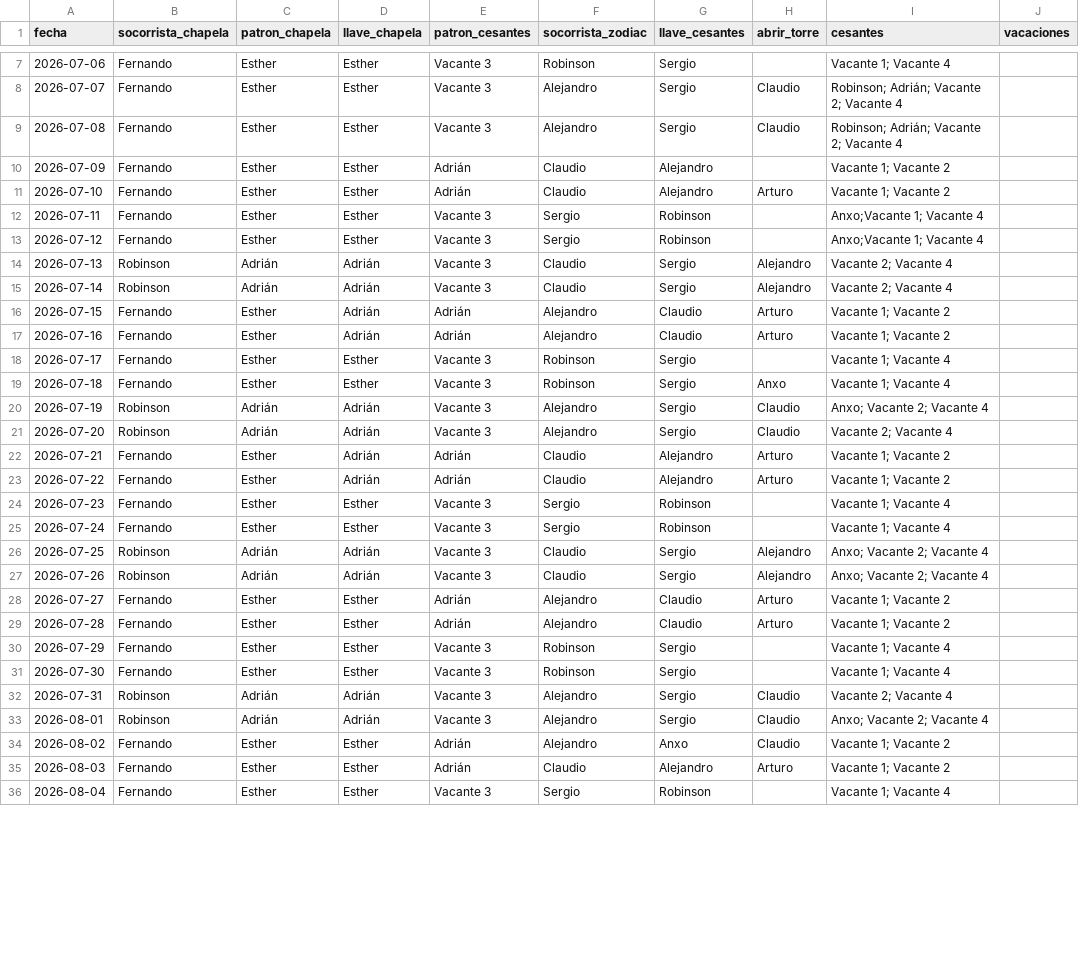
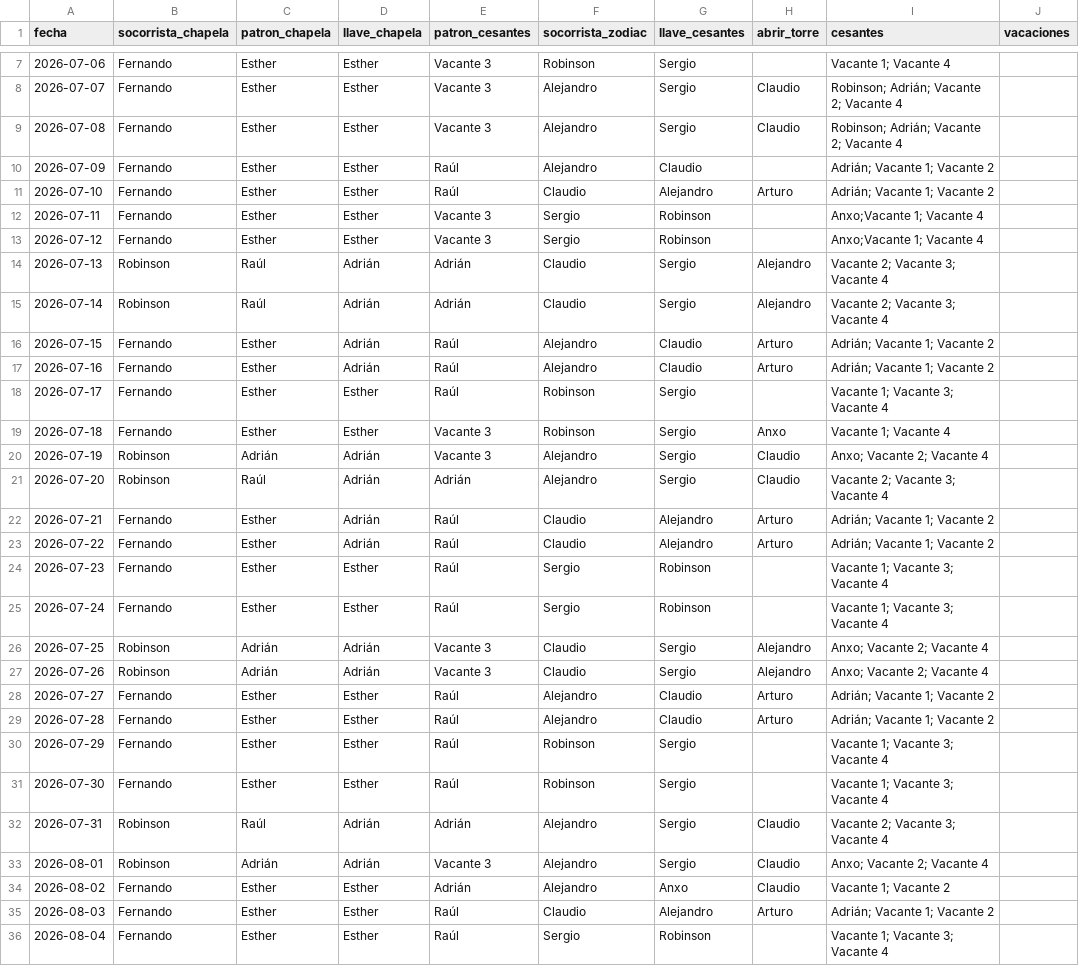
Before and after one commit to andrespi97/playas, a CSV file: turnos_jul_sep_2026.csv, drawn as a sheet; only a part is shown, gaps mark what is left out; the diff covers the shown part only; the diff names each change by its address in the sheet, - before the commit and + after, or states it on an @@ line.

```diff
--- a/turnos_jul_sep_2026.csv
+++ b/turnos_jul_sep_2026.csv
-E10:E11 (patron_cesantes): Adrián
+E10:E11 (patron_cesantes): Raúl
-F10 (socorrista_zodiac): Claudio
+F10 (socorrista_zodiac): Alejandro
-G10 (llave_cesantes): Alejandro
+G10 (llave_cesantes): Claudio
-I10:I11 (cesantes): Vacante 1; Vacante 2
+I10:I11 (cesantes): Adrián; Vacante 1; Vacante 2
-C14:C15 (patron_chapela): Adrián
+C14:C15 (patron_chapela): Raúl
-E14:E15 (patron_cesantes): Vacante 3
+E14:E15 (patron_cesantes): Adrián
-I14:I15 (cesantes): Vacante 2; Vacante 4
+I14:I15 (cesantes): Vacante 2; Vacante 3; Vacante 4
-E16:E17 (patron_cesantes): Adrián
+E16:E17 (patron_cesantes): Raúl
-I16:I17 (cesantes): Vacante 1; Vacante 2
+I16:I17 (cesantes): Adrián; Vacante 1; Vacante 2
-E18 (patron_cesantes): Vacante 3
+E18 (patron_cesantes): Raúl
-I18 (cesantes): Vacante 1; Vacante 4
+I18 (cesantes): Vacante 1; Vacante 3; Vacante 4
-C21 (patron_chapela): Adrián
+C21 (patron_chapela): Raúl
-E21 (patron_cesantes): Vacante 3
+E21 (patron_cesantes): Adrián
-I21 (cesantes): Vacante 2; Vacante 4
+I21 (cesantes): Vacante 2; Vacante 3; Vacante 4
-E22:E23 (patron_cesantes): Adrián
+E22:E23 (patron_cesantes): Raúl
-I22:I23 (cesantes): Vacante 1; Vacante 2
+I22:I23 (cesantes): Adrián; Vacante 1; Vacante 2
-E24:E25 (patron_cesantes): Vacante 3
+E24:E25 (patron_cesantes): Raúl
-I24:I25 (cesantes): Vacante 1; Vacante 4
+I24:I25 (cesantes): Vacante 1; Vacante 3; Vacante 4
-E28:E29 (patron_cesantes): Adrián
+E28:E29 (patron_cesantes): Raúl
-I28:I29 (cesantes): Vacante 1; Vacante 2
+I28:I29 (cesantes): Adrián; Vacante 1; Vacante 2
-E30:E31 (patron_cesantes): Vacante 3
+E30:E31 (patron_cesantes): Raúl
-I30:I31 (cesantes): Vacante 1; Vacante 4
+I30:I31 (cesantes): Vacante 1; Vacante 3; Vacante 4
-C32 (patron_chapela): Adrián
+C32 (patron_chapela): Raúl
-E32 (patron_cesantes): Vacante 3
+E32 (patron_cesantes): Adrián
-I32 (cesantes): Vacante 2; Vacante 4
+I32 (cesantes): Vacante 2; Vacante 3; Vacante 4
-E35 (patron_cesantes): Adrián
+E35 (patron_cesantes): Raúl
-I35 (cesantes): Vacante 1; Vacante 2
+I35 (cesantes): Adrián; Vacante 1; Vacante 2
-E36 (patron_cesantes): Vacante 3
+E36 (patron_cesantes): Raúl
-I36 (cesantes): Vacante 1; Vacante 4
+I36 (cesantes): Vacante 1; Vacante 3; Vacante 4
```
Also changed, not shown: 98 edited cells elsewhere in this file, 6 other files.
